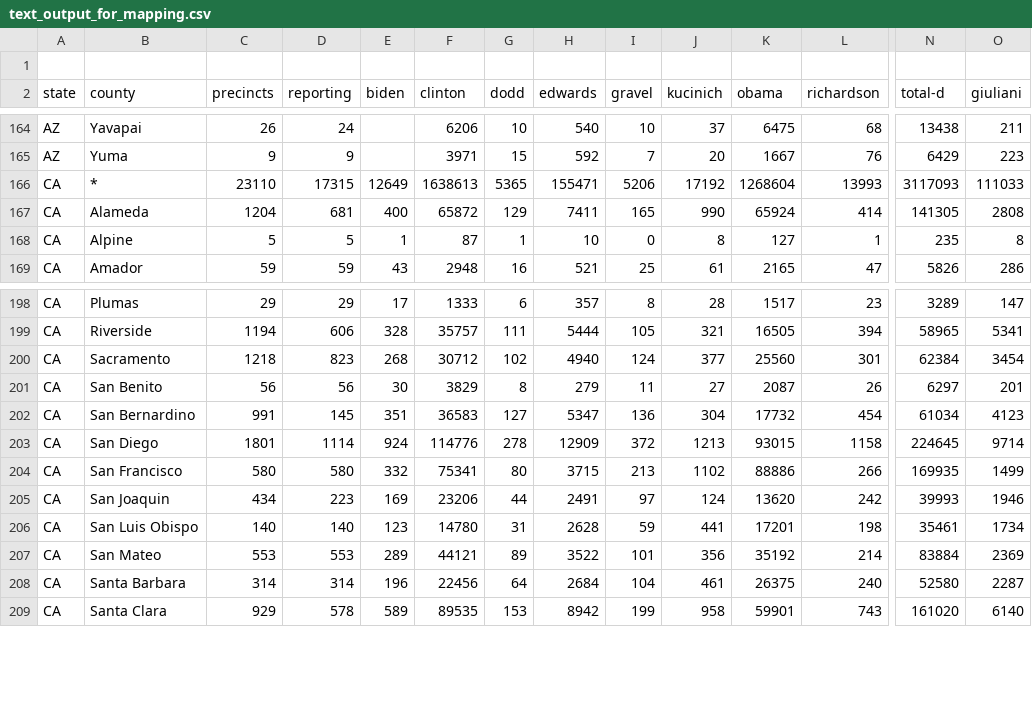
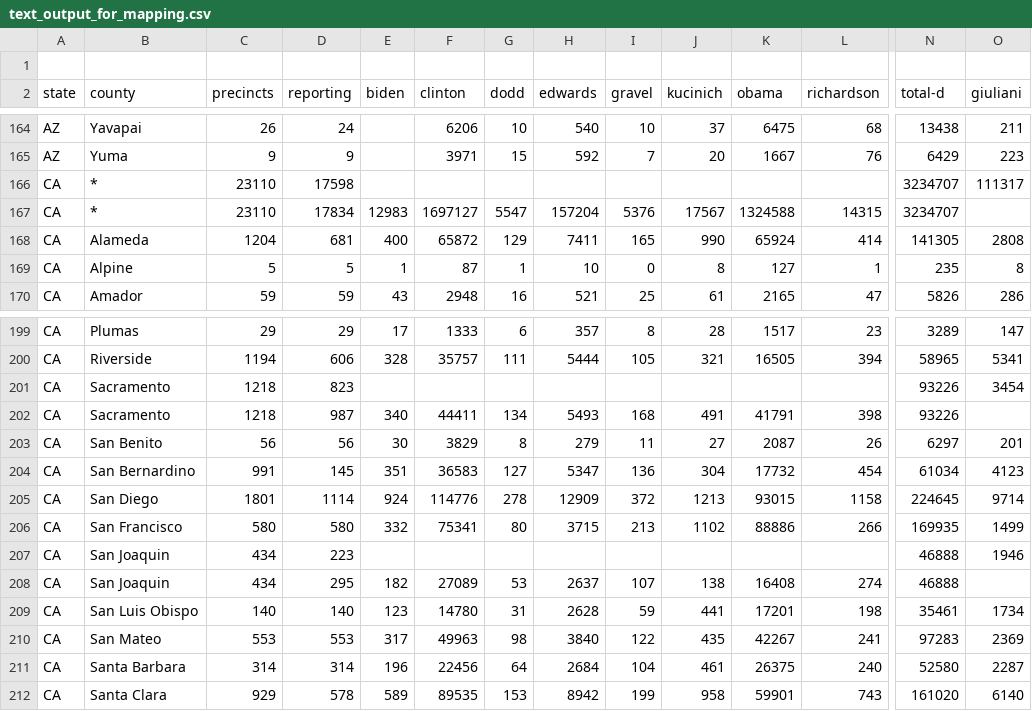
Before and after one commit to geary/primary-maps-2008-data, a CSV file: miniresults/text_output_for_mapping.csv, drawn as a sheet; only a part is shown, gaps mark what is left out; removed rows and columns are numbered as before the commit, all else as after; rows hold the shown columns only; the diff covers the shown part only; the diff names each change by its address in the sheet, - before the commit and + after, or states it on an @@ line.

Commit message:
Miniresults update

```diff
--- a/miniresults/text_output_for_mapping.csv
+++ b/miniresults/text_output_for_mapping.csv
-row 166: CA | * | 23110 | 17315 | 12649 | 1638613 | 5365 | 155471 | 5206 | 17192 | 1268604 | 13993 | 3117093 | 111033
+row 166: CA | * | 23110 | 17598 |  |  |  |  |  |  |  |  | 3234707 | 111317
+row 167: CA | * | 23110 | 17834 | 12983 | 1697127 | 5547 | 157204 | 5376 | 17567 | 1324588 | 14315 | 3234707
-E201 (biden): 268
+E201 (biden): (empty)
-F201 (clinton): 30712
+F201 (clinton): (empty)
-G201 (dodd): 102
+G201 (dodd): (empty)
-H201 (edwards): 4940
+H201 (edwards): (empty)
-I201 (gravel): 124
+I201 (gravel): (empty)
-J201 (kucinich): 377
+J201 (kucinich): (empty)
-K201 (obama): 25560
+K201 (obama): (empty)
-L201 (richardson): 301
+L201 (richardson): (empty)
-N201 (total-d): 62384
+N201 (total-d): 93226
+row 202: CA | Sacramento | 1218 | 987 | 340 | 44411 | 134 | 5493 | 168 | 491 | 41791 | 398 | 93226
-E207 (biden): 169
+E207 (biden): (empty)
-F207 (clinton): 23206
+F207 (clinton): (empty)
-G207 (dodd): 44
+G207 (dodd): (empty)
-H207 (edwards): 2491
+H207 (edwards): (empty)
-I207 (gravel): 97
+I207 (gravel): (empty)
-J207 (kucinich): 124
+J207 (kucinich): (empty)
-K207 (obama): 13620
+K207 (obama): (empty)
-L207 (richardson): 242
+L207 (richardson): (empty)
-N207 (total-d): 39993
+N207 (total-d): 46888
+row 208: CA | San Joaquin | 434 | 295 | 182 | 27089 | 53 | 2637 | 107 | 138 | 16408 | 274 | 46888
-E210 (biden): 289
+E210 (biden): 317
-F210 (clinton): 44121
+F210 (clinton): 49963
-G210 (dodd): 89
+G210 (dodd): 98
-H210 (edwards): 3522
+H210 (edwards): 3840
-I210 (gravel): 101
+I210 (gravel): 122
-J210 (kucinich): 356
+J210 (kucinich): 435
-K210 (obama): 35192
+K210 (obama): 42267
-L210 (richardson): 214
+L210 (richardson): 241
-N210 (total-d): 83884
+N210 (total-d): 97283
```
Also changed, not shown: 21 added rows and 21 removed rows elsewhere in this file, 6 other files.
